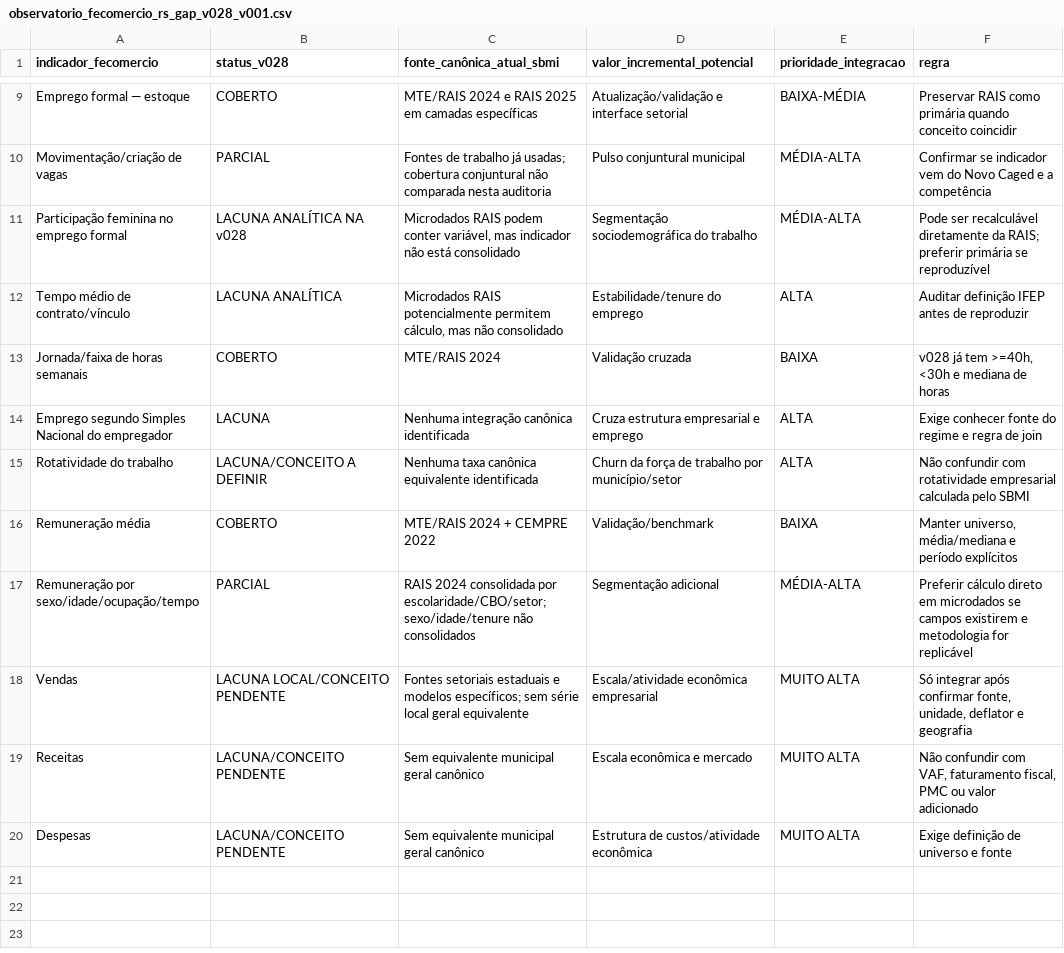
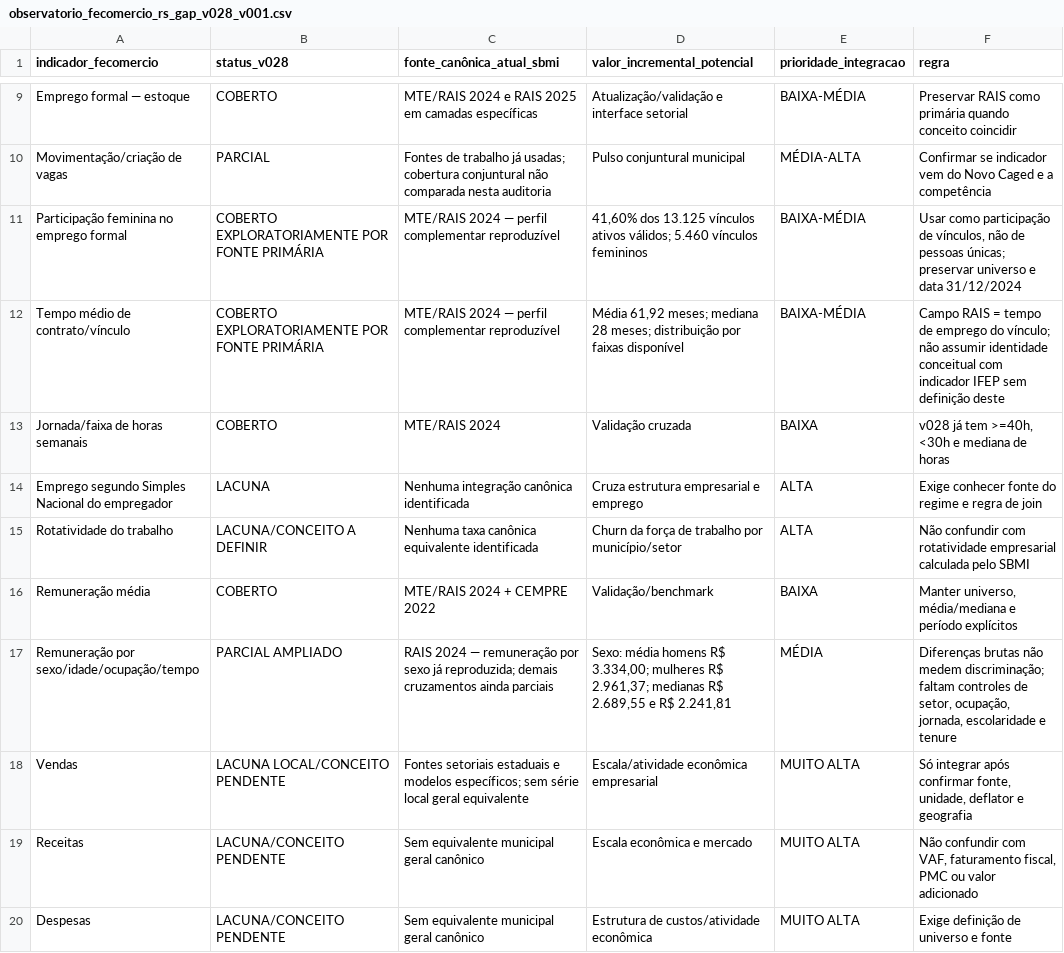
Before and after one commit to fernandossantor/sao-borja-market-intelligence, a CSV file: docs/data_sources/observatorio_fecomercio_rs_gap_v028_v001.csv, drawn as a sheet; only a part is shown, gaps mark what is left out.

Commit message:
data: close Fecomercio gender and tenure gaps with RAIS 2024

```diff
--- a/docs/data_sources/observatorio_fecomercio_rs_gap_v028_v001.csv
+++ b/docs/data_sources/observatorio_fecomercio_rs_gap_v028_v001.csv
@@ -10,4 +10,4 @@ indicador_fecomercio,status_v028,fonte_canônica_atual_sbmi,valor_incremental_po
 "Movimentação/criação de vagas","PARCIAL","Fontes de trabalho já usadas; cobertura conjuntural não comparada nesta auditoria","Pulso conjuntural municipal","MÉDIA-ALTA","Confirmar se indicador vem do Novo Caged e a competência"
-"Participação feminina no emprego formal","LACUNA ANALÍTICA NA v028","Microdados RAIS podem conter variável, mas indicador não está consolidado","Segmentação sociodemográfica do trabalho","MÉDIA-ALTA","Pode ser recalculável diretamente da RAIS; preferir primária se reproduzível"
-"Tempo médio de contrato/vínculo","LACUNA ANALÍTICA","Microdados RAIS potencialmente permitem cálculo, mas não consolidado","Estabilidade/tenure do emprego","ALTA","Auditar definição IFEP antes de reproduzir"
+"Participação feminina no emprego formal","COBERTO EXPLORATORIAMENTE POR FONTE PRIMÁRIA","MTE/RAIS 2024 — perfil complementar reproduzível","41,60% dos 13.125 vínculos ativos válidos; 5.460 vínculos femininos","BAIXA-MÉDIA","Usar como participação de vínculos, não de pessoas únicas; preservar universo e data 31/12/2024"
+"Tempo médio de contrato/vínculo","COBERTO EXPLORATORIAMENTE POR FONTE PRIMÁRIA","MTE/RAIS 2024 — perfil complementar reproduzível","Média 61,92 meses; mediana 28 meses; distribuição por faixas disponível","BAIXA-MÉDIA","Campo RAIS = tempo de emprego do vínculo; não assumir identidade conceitual com indicador IFEP sem definição deste"
 "Jornada/faixa de horas semanais","COBERTO","MTE/RAIS 2024","Validação cruzada","BAIXA","v028 já tem >=40h, <30h e mediana de horas"
@@ -16,3 +16,3 @@ indicador_fecomercio,status_v028,fonte_canônica_atual_sbmi,valor_incremental_po
 "Remuneração média","COBERTO","MTE/RAIS 2024 + CEMPRE 2022","Validação/benchmark","BAIXA","Manter universo, média/mediana e período explícitos"
-"Remuneração por sexo/idade/ocupação/tempo","PARCIAL","RAIS 2024 consolidada por escolaridade/CBO/setor; sexo/idade/tenure não consolidados","Segmentação adicional","MÉDIA-ALTA","Preferir cálculo direto em microdados se campos existirem e metodologia for replicável"
+"Remuneração por sexo/idade/ocupação/tempo","PARCIAL AMPLIADO","RAIS 2024 — remuneração por sexo já reproduzida; demais cruzamentos ainda parciais","Sexo: média homens R$ 3.334,00; mulheres R$ 2.961,37; medianas R$ 2.689,55 e R$ 2.241,81","MÉDIA","Diferenças brutas não medem discriminação; faltam controles de setor, ocupação, jornada, escolaridade e tenure"
 "Vendas","LACUNA LOCAL/CONCEITO PENDENTE","Fontes setoriais estaduais e modelos específicos; sem série local geral equivalente","Escala/atividade econômica empresarial","MUITO ALTA","Só integrar após confirmar fonte, unidade, deflator e geografia"
```
